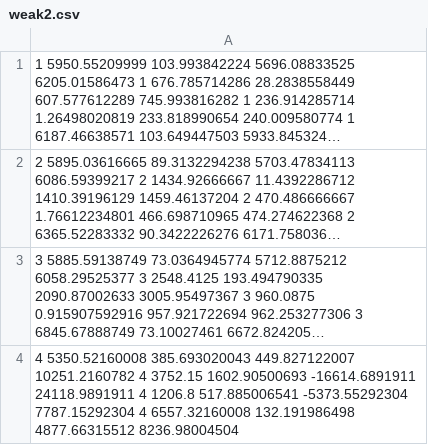
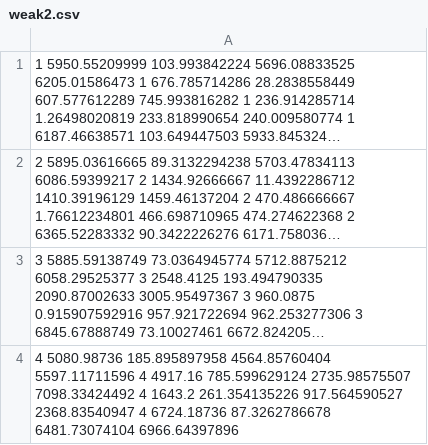
Before and after one commit to ATLAS-Titan/PanDA-WMS-paper, a CSV file: data/NGE/weak2.csv, drawn as a sheet; long unchanged cells end in …; the diff names each change by its address in the sheet, - before the commit and + after, or states it on an @@ line.

```diff
--- a/data/NGE/weak2.csv
+++ b/data/NGE/weak2.csv
-A4: 4 5350.52160008 385.693020043 449.827122007 10251.2160782 4 3752.15 1602.90500693 -16614.6891911 24118.9891911 4 1206.8 517.885006541 -5373.55292304 7787.15292304 4 6557.32160008 132.191986498 4877.66315512 8236.98004504
+A4: 4 5080.98736 185.895897958 4564.85760404 5597.11711596 4 4917.16 785.599629124 2735.98575507 7098.33424492 4 1643.2 261.354135226 917.564590527 2368.83540947 4 6724.18736 87.3262786678 6481.73074104 6966.64397896
```
Also changed, not shown: data/NGE/strong.csv, 2 other files.
